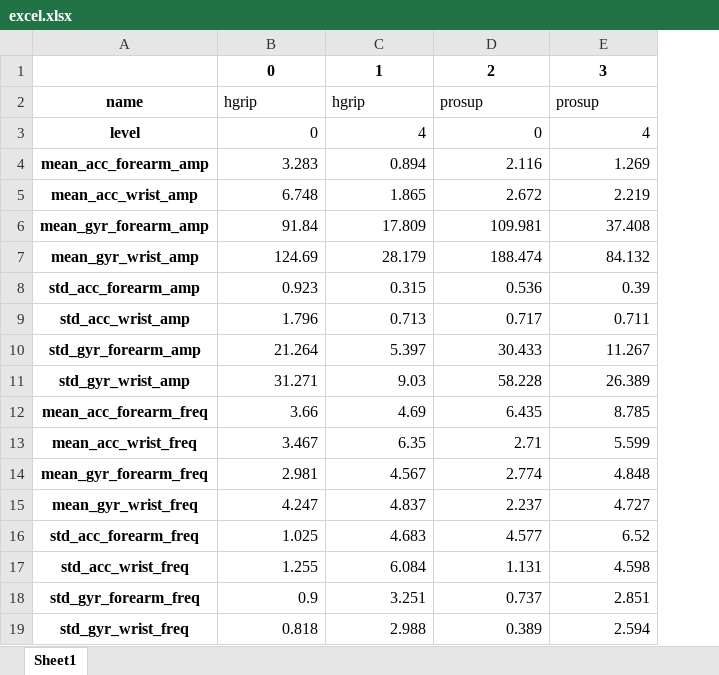
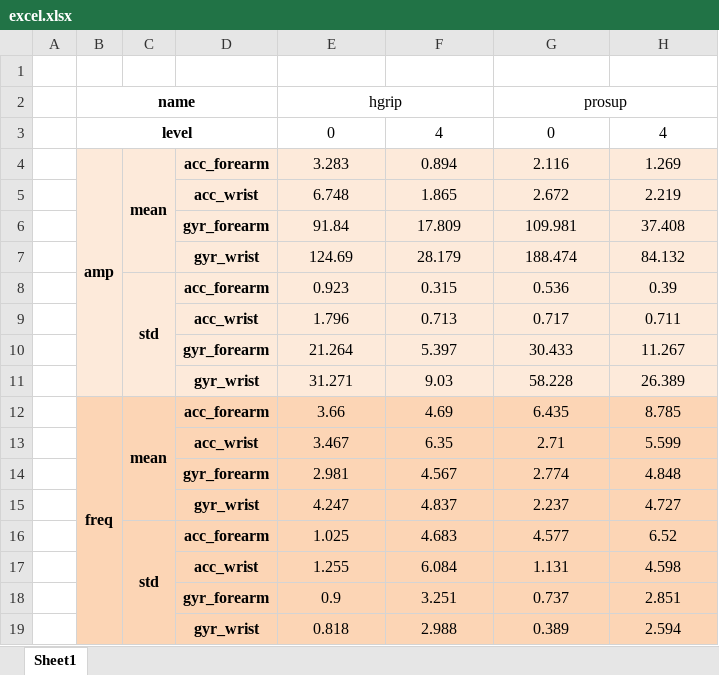
Before and after one commit to jwcn97/Parkinson-Disease-Repository, an Excel workbook: excel.xlsx, sheet Sheet1, drawn as a sheet; values as stored, in another font and other column widths than the file's, no borders; removed rows and columns are numbered as before the commit, all else as after; the diff names each change by its address in the sheet, - before the commit and + after, or states it on an @@ line.

```diff
--- a/excel.xlsx (sheet Sheet1)
+++ b/excel.xlsx (sheet Sheet1)
-column A (name), rows 3-19: level | mean_acc_forearm_amp | mean_acc_wrist_amp | mean_gyr_forearm_amp | mean_gyr_wrist_amp | std_acc_forearm_amp | std_acc_wrist_amp | std_gyr_forearm_amp | std_gyr_wrist_amp | mean_acc_forearm_freq | mean_acc_wrist_freq | mean_gyr_forearm_freq | mean_gyr_wrist_freq | std_acc_forearm_freq | std_acc_wrist_freq | std_gyr_forearm_freq | std_gyr_wrist_freq
+column A, empty
+column B (name), rows 3-12: level | amp |  |  |  |  |  |  |  | freq
+column C, rows 4-16: mean |  |  |  | std |  |  |  | mean |  |  |  | std
+column D, rows 4-19: acc_forearm | acc_wrist | gyr_forearm | gyr_wrist | acc_forearm | acc_wrist | gyr_forearm | gyr_wrist | acc_forearm | acc_wrist | gyr_forearm | gyr_wrist | acc_forearm | acc_wrist | gyr_forearm | gyr_wrist
-row 1:  | 0 | 1 | 2 | 3
+row 1: (empty)
-E2 alignment: left
+E2 alignment: center
+E2:F2 merged
-F2: hgrip
+F2: (empty)
-G2 alignment: left
+G2 alignment: center
+G2:H2 merged
-H2: prosup
+H2: (empty)
-E3:H19 alignment: right
+E3:H19 alignment: center
-E4:H11 fill: none
+E4:H11 fill: #FDEADA
-E12:H19 fill: none
+E12:H19 fill: #FCD5B5
```
Also changed, not shown: 1 other file.
